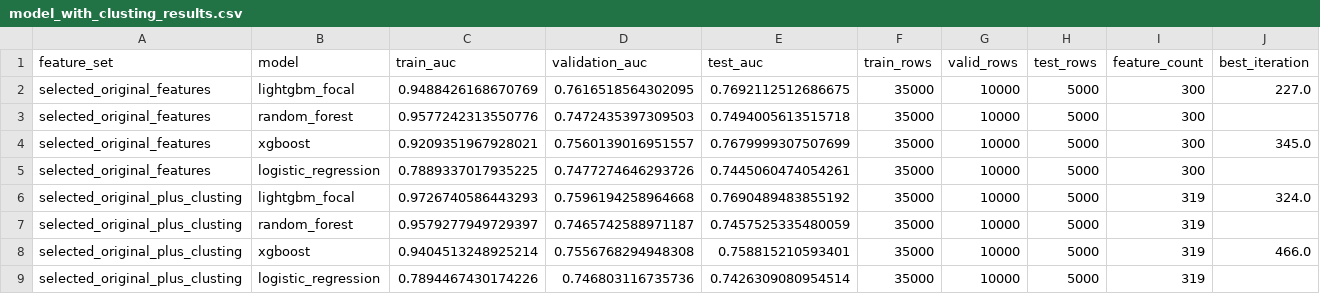
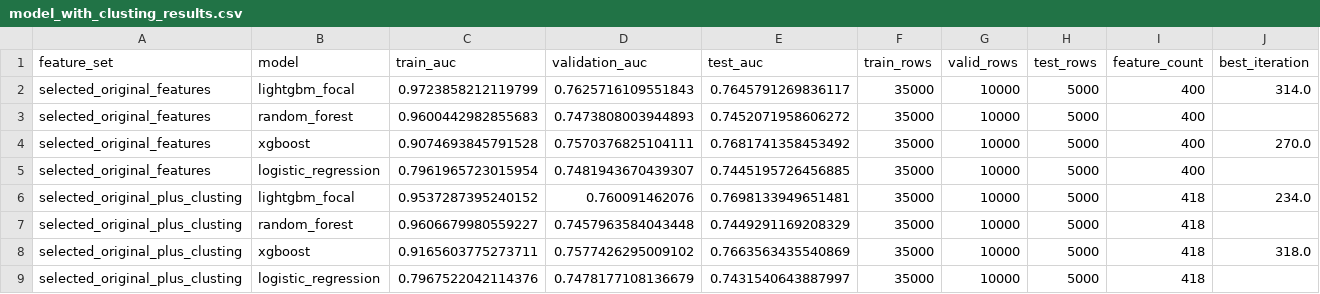
Before and after one commit to QingyuanWang-Data/INSY684_Group, a CSV file: artifacts/model_with_clusting/model_with_clusting_results.csv, drawn as a sheet; only a part is shown; the diff covers the shown part only.

```diff
--- a/artifacts/model_with_clusting/model_with_clusting_results.csv
+++ b/artifacts/model_with_clusting/model_with_clusting_results.csv
@@ -1,9 +1,9 @@
 feature_set,model,train_auc,validation_auc,test_auc,train_rows,valid_rows,test_rows,feature_count,best_iteration
-selected_original_features,lightgbm_focal,0.9488426168670769,0.7616518564302095,0.7692112512686675,35000,10000,5000,300,227.0
-selected_original_features,random_forest,0.9577242313550776,0.7472435397309503,0.7494005613515718,35000,10000,5000,300,
-selected_original_features,xgboost,0.9209351967928021,0.7560139016951557,0.7679999307507699,35000,10000,5000,300,345.0
-selected_original_features,logistic_regression,0.7889337017935225,0.7477274646293726,0.7445060474054261,35000,10000,5000,300,
-selected_original_plus_clusting,lightgbm_focal,0.9726740586443293,0.7596194258964668,0.7690489483855192,35000,10000,5000,319,324.0
-selected_original_plus_clusting,random_forest,0.9579277949729397,0.7465742588971187,0.7457525335480059,35000,10000,5000,319,
-selected_original_plus_clusting,xgboost,0.9404513248925214,0.7556768294948308,0.758815210593401,35000,10000,5000,319,466.0
-selected_original_plus_clusting,logistic_regression,0.7894467430174226,0.746803116735736,0.7426309080954514,35000,10000,5000,319,
+selected_original_features,lightgbm_focal,0.9723858212119799,0.7625716109551843,0.7645791269836117,35000,10000,5000,400,314.0
+selected_original_features,random_forest,0.9600442982855683,0.7473808003944893,0.7452071958606272,35000,10000,5000,400,
+selected_original_features,xgboost,0.9074693845791528,0.7570376825104111,0.7681741358453492,35000,10000,5000,400,270.0
+selected_original_features,logistic_regression,0.7961965723015954,0.7481943670439307,0.7445195726456885,35000,10000,5000,400,
+selected_original_plus_clusting,lightgbm_focal,0.9537287395240152,0.760091462076,0.7698133949651481,35000,10000,5000,418,234.0
+selected_original_plus_clusting,random_forest,0.9606679980559227,0.7457963584043448,0.7449291169208329,35000,10000,5000,418,
+selected_original_plus_clusting,xgboost,0.9165603775273711,0.7577426295009102,0.7663563435540869,35000,10000,5000,418,318.0
+selected_original_plus_clusting,logistic_regression,0.7967522042114376,0.7478177108136679,0.7431540643887997,35000,10000,5000,418,
```
Also changed, not shown: 18 edited cells elsewhere in this file, 15 other files.
